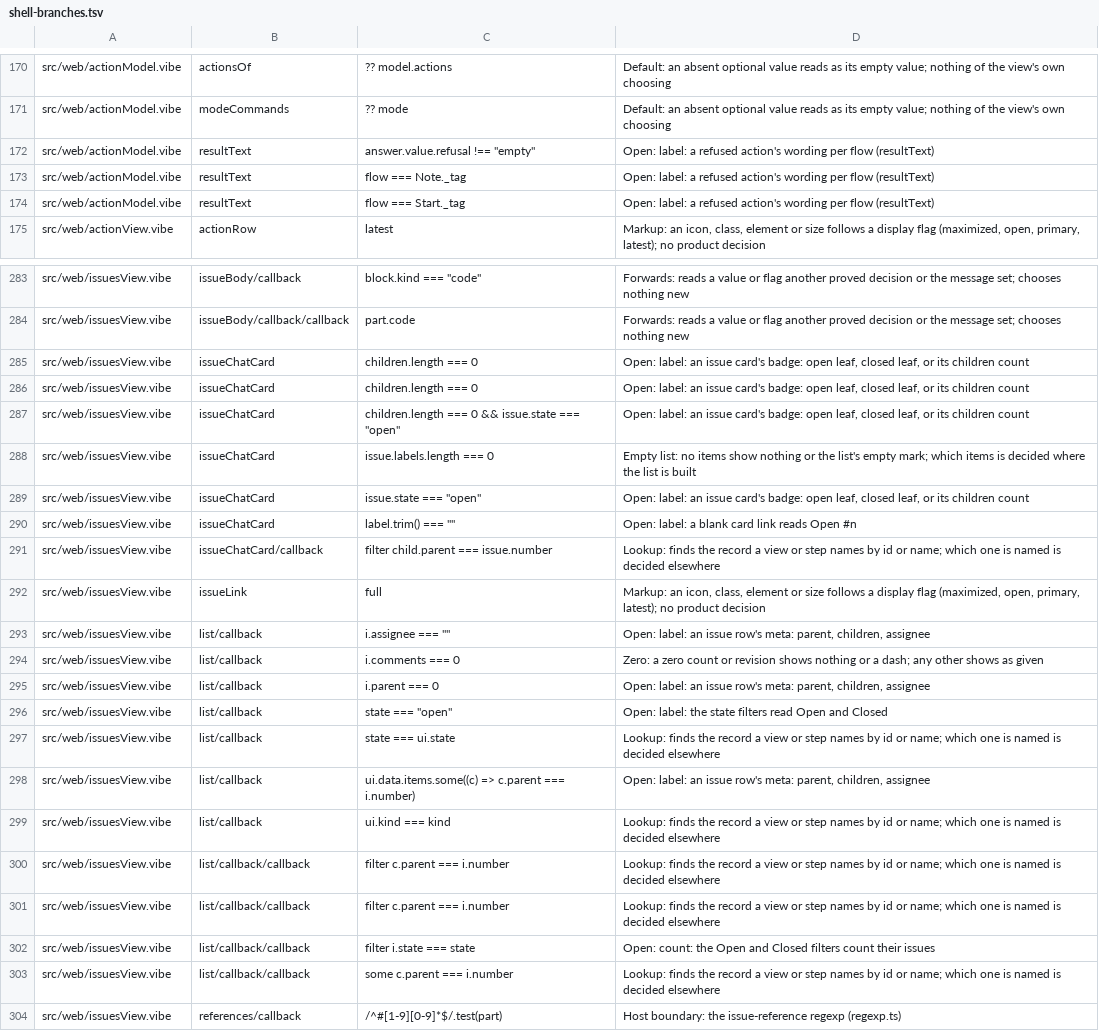
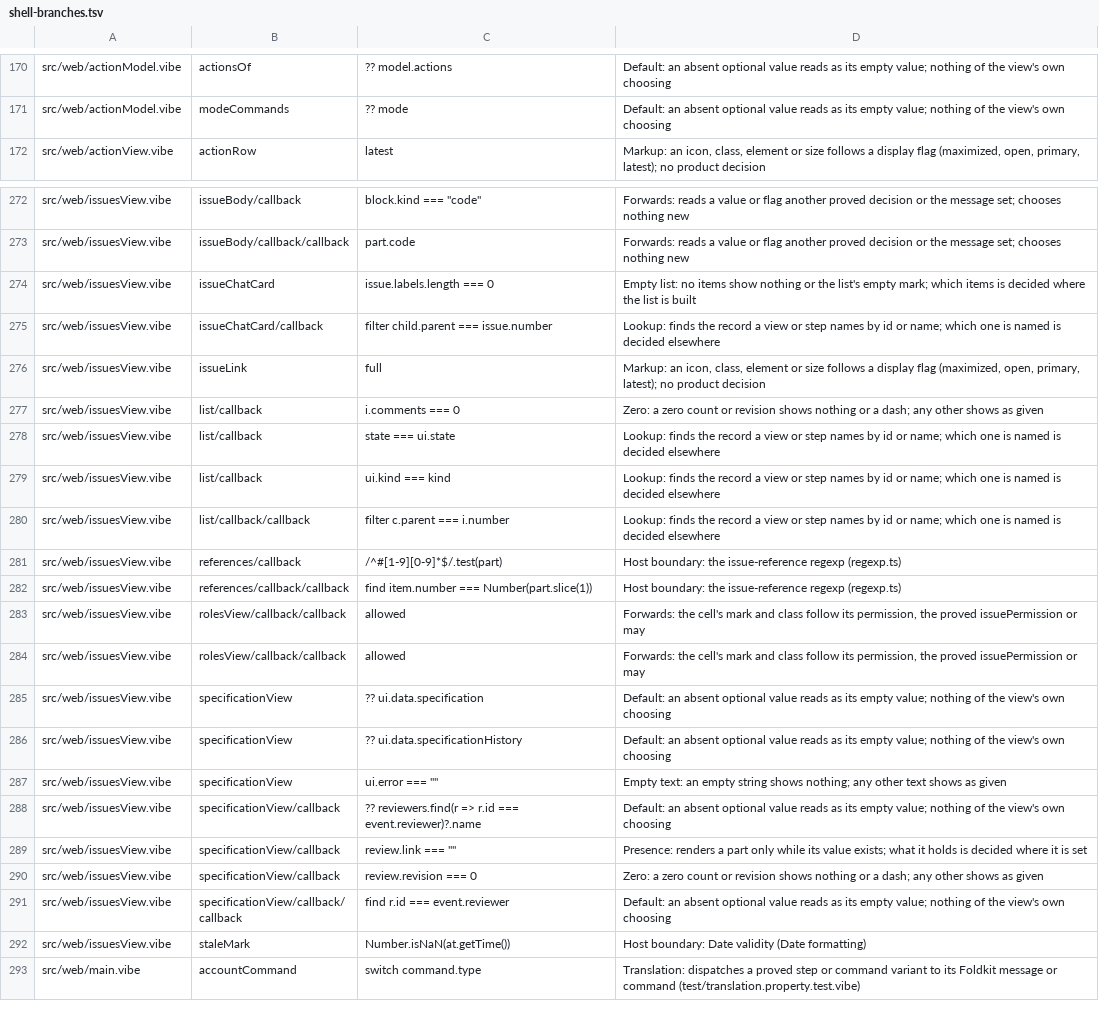
Before and after one commit to smithersai/smithers, a TSV file: apps/vibelang/verify/shell-branches.tsv, drawn as a sheet; only a part is shown, gaps mark what is left out; the shorter side is filled out with more unchanged rows; the diff covers the shown part only; the diff names each change by its address in the sheet, - before the commit and + after, or states it on an @@ line.

```diff
--- a/apps/vibelang/verify/shell-branches.tsv
+++ b/apps/vibelang/verify/shell-branches.tsv
-row 172: src/web/actionModel.vibe | resultText | answer.value.refusal !== "empty" | Open: label: a refused action's wording per flow (resultText)
-row 173: src/web/actionModel.vibe | resultText | flow === Note._tag | Open: label: a refused action's wording per flow (resultText)
-row 174: src/web/actionModel.vibe | resultText | flow === Start._tag | Open: label: a refused action's wording per flow (resultText)
-row 285: src/web/issuesView.vibe | issueChatCard | children.length === 0 | Open: label: an issue card's badge: open leaf, closed leaf, or its children count
-row 286: src/web/issuesView.vibe | issueChatCard | children.length === 0 | Open: label: an issue card's badge: open leaf, closed leaf, or its children count
-row 287: src/web/issuesView.vibe | issueChatCard | children.length === 0 && issue.state === "open" | Open: label: an issue card's badge: open leaf, closed leaf, or its children count
-row 289: src/web/issuesView.vibe | issueChatCard | issue.state === "open" | Open: label: an issue card's badge: open leaf, closed leaf, or its children count
-row 290: src/web/issuesView.vibe | issueChatCard | label.trim() === "" | Open: label: a blank card link reads Open #n
-row 293: src/web/issuesView.vibe | list/callback | i.assignee === "" | Open: label: an issue row's meta: parent, children, assignee
-row 295: src/web/issuesView.vibe | list/callback | i.parent === 0 | Open: label: an issue row's meta: parent, children, assignee
-row 296: src/web/issuesView.vibe | list/callback | state === "open" | Open: label: the state filters read Open and Closed
-row 298: src/web/issuesView.vibe | list/callback | ui.data.items.some((c) => c.parent === i.number) | Open: label: an issue row's meta: parent, children, assignee
-row 301: src/web/issuesView.vibe | list/callback/callback | filter c.parent === i.number | Lookup: finds the record a view or step names by id or name; which one is named is decided elsewhere
-row 302: src/web/issuesView.vibe | list/callback/callback | filter i.state === state | Open: count: the Open and Closed filters count their issues
-row 303: src/web/issuesView.vibe | list/callback/callback | some c.parent === i.number | Lookup: finds the record a view or step names by id or name; which one is named is decided elsewhere
```
Also changed, not shown: 17 removed rows and 3 edited cells elsewhere in this file, 10 other files.
